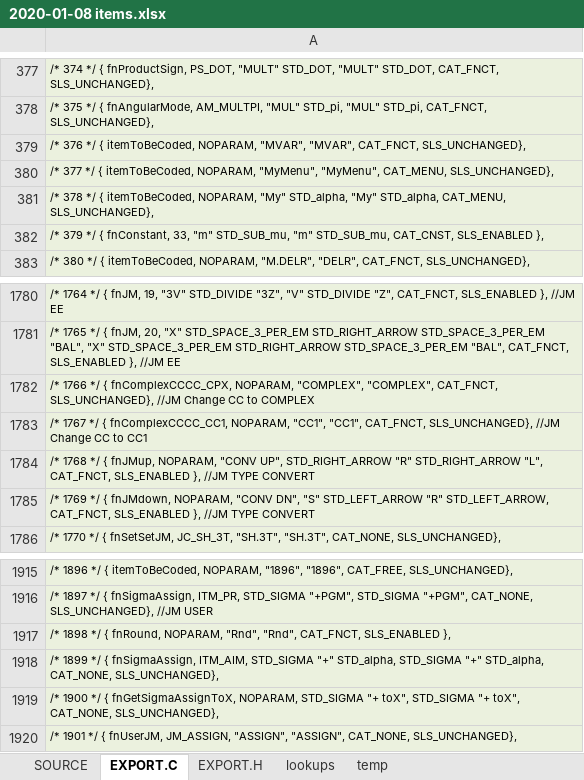
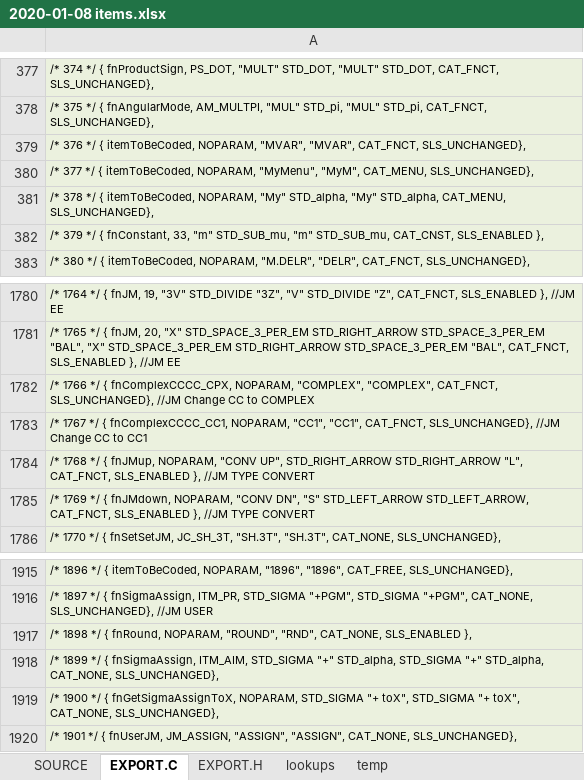
Before and after one commit to semi-simple/C43-mirror, an Excel workbook: src/2020-01-08 items.xlsx, sheet EXPORT.C, drawn as a sheet; only a part is shown, gaps mark what is left out; values as stored, in another font and other column widths than the file's, no borders; the diff names each change by its address in the sheet, - before the commit and + after, or states it on an @@ line.

Commit message:
Bugfix in UNDO CLR swap. Shorten MyMenu to MyM for USER mode keyboard. Change Rnd to RND.

```diff
--- a/src/2020-01-08 items.xlsx (sheet EXPORT.C)
+++ b/src/2020-01-08 items.xlsx (sheet EXPORT.C)
-A380: …NOPARAM, "MyMenu", "MyMenu", CAT_MENU, SLS_UNCHANGED},
+A380: …NOPARAM, "MyMenu", "MyM", CAT_MENU, SLS_UNCHANGED},
-A1784: …UP", STD_RIGHT_ARROW "R" STD_RIGHT_ARROW "L",…
+A1784: …UP", STD_RIGHT_ARROW STD_RIGHT_ARROW "L",…
-A1785: …"S" STD_LEFT_ARROW "R" STD_LEFT_ARROW, CAT_FNCT,…
+A1785: …"S" STD_LEFT_ARROW STD_LEFT_ARROW, CAT_FNCT,…
-A1917: …fnRound, NOPARAM, "Rnd", "Rnd", CAT_FNCT, SLS_ENABLED },
+A1917: …fnRound, NOPARAM, "ROUND", "RND", CAT_NONE, SLS_ENABLED },
```
Also changed, not shown: sheet SOURCE, 4 other files.
